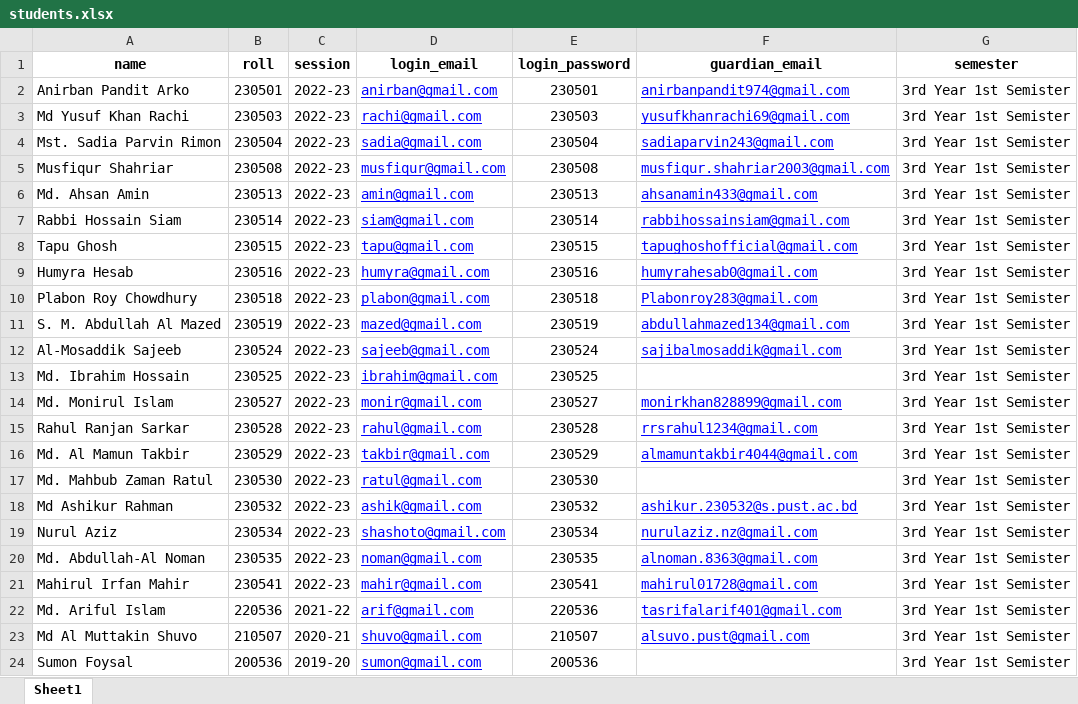
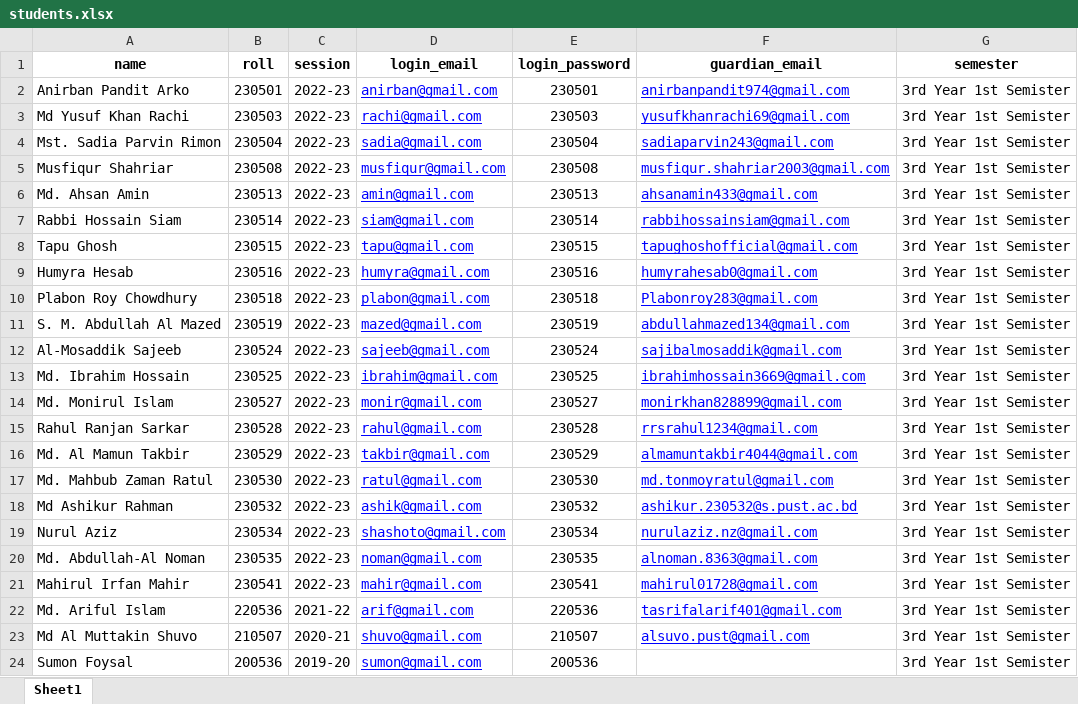
Before and after one commit to musfiqurshahriar/face-recognition-attendance-system, an Excel workbook: database/students.xlsx, sheet Sheet1, drawn as a sheet; values as stored, in another font and other column widths than the file's, no borders; the diff names each change by its address in the sheet, - before the commit and + after, or states it on an @@ line.

```diff
--- a/database/students.xlsx (sheet Sheet1)
+++ b/database/students.xlsx (sheet Sheet1)
-F13 (guardian_email): (empty)
+F13 (guardian_email): ibrahimhossain3669@gmail.com
-F17 (guardian_email): (empty)
+F17 (guardian_email): md.tonmoyratul@gmail.com
```
Also changed, not shown: 57 other files.
